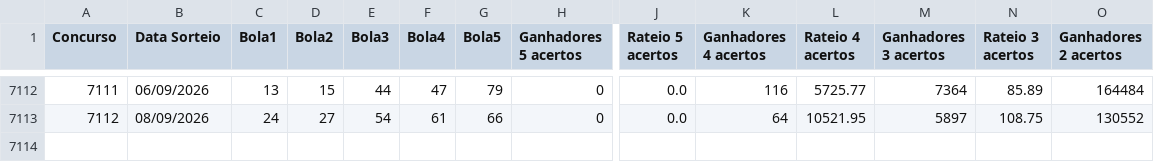
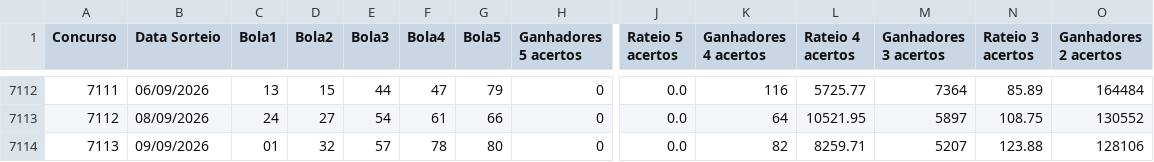
Before and after one commit to aretw0/loterias-caixa-db, a CSV file: data/quina.csv, drawn as a sheet; only a part is shown, gaps mark what is left out; rows hold the shown columns only; the diff names each change by its address in the sheet, - before the commit and + after, or states it on an @@ line.

```diff
--- a/data/quina.csv
+++ b/data/quina.csv
+row 7114: 7113 | 09/09/2026 | 01 | 32 | 57 | 78 | 80 | 0 | 0.0 | 82 | 8259.71 | 5207 | 123.88 | 128106
```
